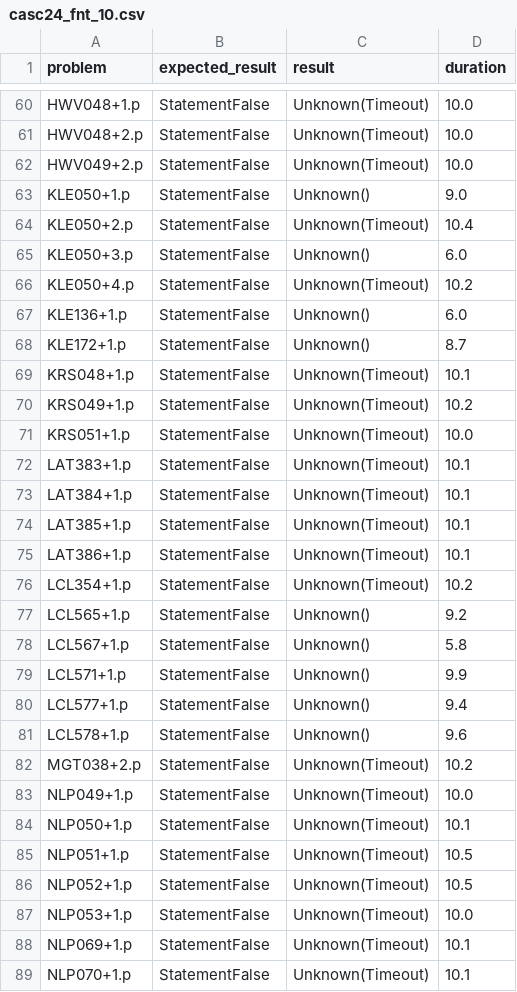
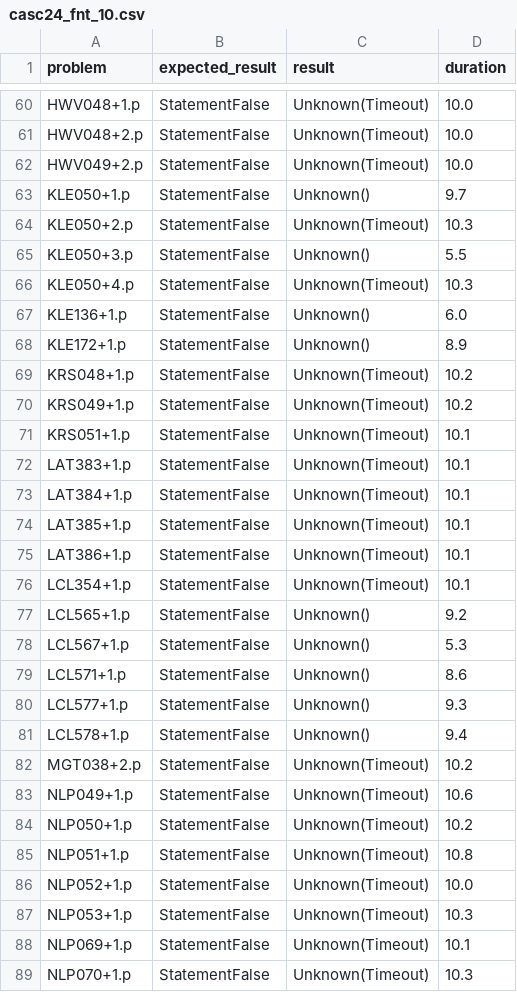
Before and after one commit to hargoniX/q, a CSV file: benchmark/casc24_fnt_10.csv, drawn as a sheet; only a part is shown, gaps mark what is left out; the diff covers the shown part only.

```diff
--- a/benchmark/casc24_fnt_10.csv
+++ b/benchmark/casc24_fnt_10.csv
@@ -62,11 +62,11 @@ HWV048+2.p,StatementFalse,Unknown(Timeout),10.0
 HWV049+2.p,StatementFalse,Unknown(Timeout),10.0
-KLE050+1.p,StatementFalse,Unknown(),9.0
-KLE050+2.p,StatementFalse,Unknown(Timeout),10.4
-KLE050+3.p,StatementFalse,Unknown(),6.0
-KLE050+4.p,StatementFalse,Unknown(Timeout),10.2
+KLE050+1.p,StatementFalse,Unknown(),9.7
+KLE050+2.p,StatementFalse,Unknown(Timeout),10.3
+KLE050+3.p,StatementFalse,Unknown(),5.5
+KLE050+4.p,StatementFalse,Unknown(Timeout),10.3
 KLE136+1.p,StatementFalse,Unknown(),6.0
-KLE172+1.p,StatementFalse,Unknown(),8.7
-KRS048+1.p,StatementFalse,Unknown(Timeout),10.1
+KLE172+1.p,StatementFalse,Unknown(),8.9
+KRS048+1.p,StatementFalse,Unknown(Timeout),10.2
 KRS049+1.p,StatementFalse,Unknown(Timeout),10.2
-KRS051+1.p,StatementFalse,Unknown(Timeout),10.0
+KRS051+1.p,StatementFalse,Unknown(Timeout),10.1
 LAT383+1.p,StatementFalse,Unknown(Timeout),10.1
@@ -75,15 +75,15 @@ LAT385+1.p,StatementFalse,Unknown(Timeout),10.1
 LAT386+1.p,StatementFalse,Unknown(Timeout),10.1
-LCL354+1.p,StatementFalse,Unknown(Timeout),10.2
+LCL354+1.p,StatementFalse,Unknown(Timeout),10.1
 LCL565+1.p,StatementFalse,Unknown(),9.2
-LCL567+1.p,StatementFalse,Unknown(),5.8
-LCL571+1.p,StatementFalse,Unknown(),9.9
-LCL577+1.p,StatementFalse,Unknown(),9.4
-LCL578+1.p,StatementFalse,Unknown(),9.6
+LCL567+1.p,StatementFalse,Unknown(),5.3
+LCL571+1.p,StatementFalse,Unknown(),8.6
+LCL577+1.p,StatementFalse,Unknown(),9.3
+LCL578+1.p,StatementFalse,Unknown(),9.4
 MGT038+2.p,StatementFalse,Unknown(Timeout),10.2
-NLP049+1.p,StatementFalse,Unknown(Timeout),10.0
-NLP050+1.p,StatementFalse,Unknown(Timeout),10.1
-NLP051+1.p,StatementFalse,Unknown(Timeout),10.5
-NLP052+1.p,StatementFalse,Unknown(Timeout),10.5
-NLP053+1.p,StatementFalse,Unknown(Timeout),10.0
+NLP049+1.p,StatementFalse,Unknown(Timeout),10.6
+NLP050+1.p,StatementFalse,Unknown(Timeout),10.2
+NLP051+1.p,StatementFalse,Unknown(Timeout),10.8
+NLP052+1.p,StatementFalse,Unknown(Timeout),10.0
+NLP053+1.p,StatementFalse,Unknown(Timeout),10.3
 NLP069+1.p,StatementFalse,Unknown(Timeout),10.1
-NLP070+1.p,StatementFalse,Unknown(Timeout),10.1
+NLP070+1.p,StatementFalse,Unknown(Timeout),10.3
```
Also changed, not shown: 49 edited cells elsewhere in this file, benchmark/casc24_fnt_1.csv, benchmark/casc24_fof_1.csv, 16 other files.
